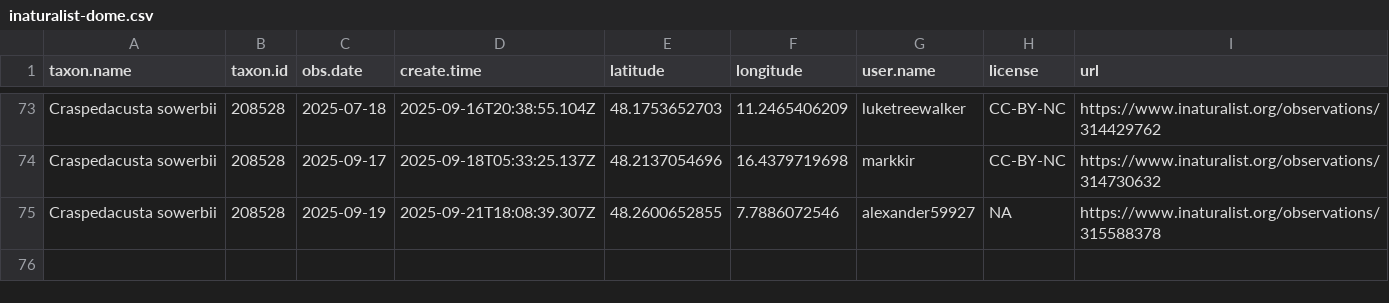
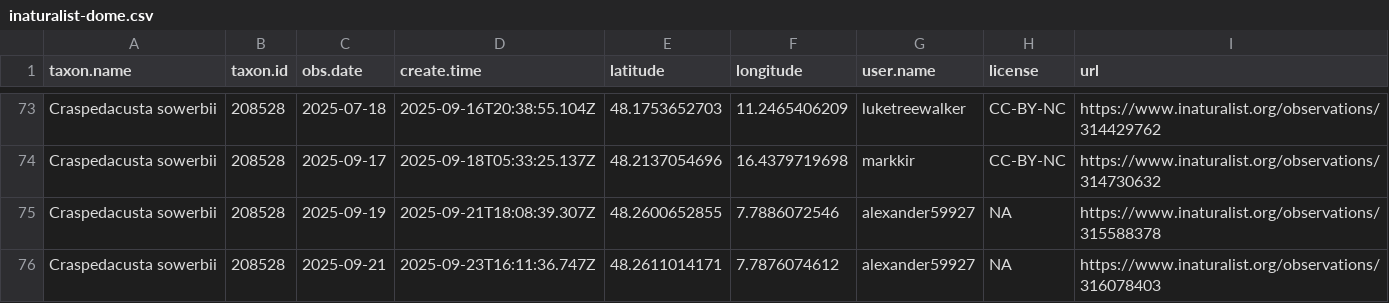
Before and after one commit to adam-egri/dome, a CSV file: inaturalist-dome.csv, drawn as a sheet; only a part is shown, gaps mark what is left out.

Commit message:
scheduled commit

```diff
--- a/inaturalist-dome.csv
+++ b/inaturalist-dome.csv
@@ -75 +75,2 @@ Craspedacusta sowerbii,208528,2025-09-17,2025-09-18T05:33:25.137Z,48.2137054696,
 Craspedacusta sowerbii,208528,2025-09-19,2025-09-21T18:08:39.307Z,48.2600652855,7.7886072546,alexander59927,NA,https://www.inaturalist.org/observations/315588378
+Craspedacusta sowerbii,208528,2025-09-21,2025-09-23T16:11:36.747Z,48.2611014171,7.7876074612,alexander59927,NA,https://www.inaturalist.org/observations/316078403
```
